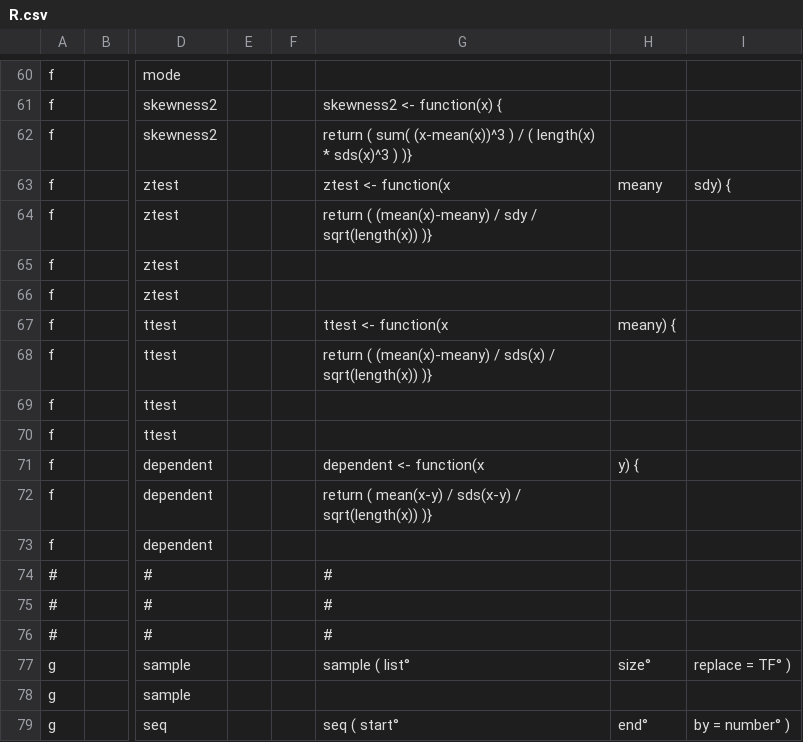
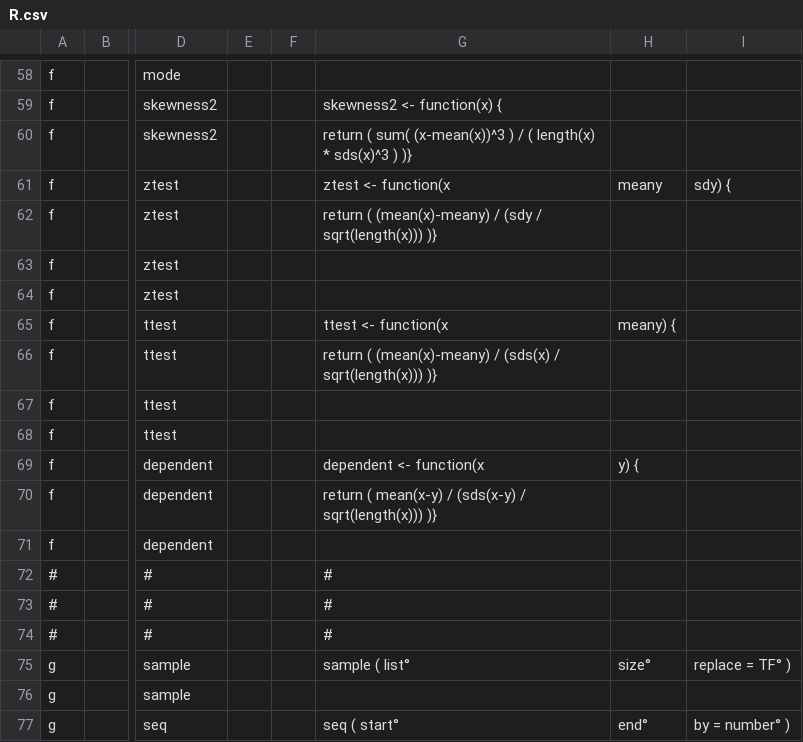
Before and after one commit to AmalLight/macOS-Logical-Hacking, a CSV file: ReRstudio/Vision_Hack_predict/R.csv, drawn as a sheet; only a part is shown, gaps mark what is left out; addresses are those after the commit; the diff covers the shown part only; the diff names each change by its address in the sheet, - before the commit and + after, or states it on an @@ line.

```diff
--- a/ReRstudio/Vision_Hack_predict/R.csv
+++ b/ReRstudio/Vision_Hack_predict/R.csv
-G62: …(mean(x)-meany) / sdy / sqrt(length(x)) )}
+G62: …(mean(x)-meany) / (sdy / sqrt(length(x))) )}
-G66: …(mean(x)-meany) / sds(x) / sqrt(length(x)) )}
+G66: …(mean(x)-meany) / (sds(x) / sqrt(length(x))) )}
-G70: …mean(x-y) / sds(x-y) / sqrt(length(x)) )}
+G70: …mean(x-y) / (sds(x-y) / sqrt(length(x))) )}
```
Also changed, not shown: 6 added rows, 3 removed rows and 6 edited cells elsewhere in this file, 2 other files.
